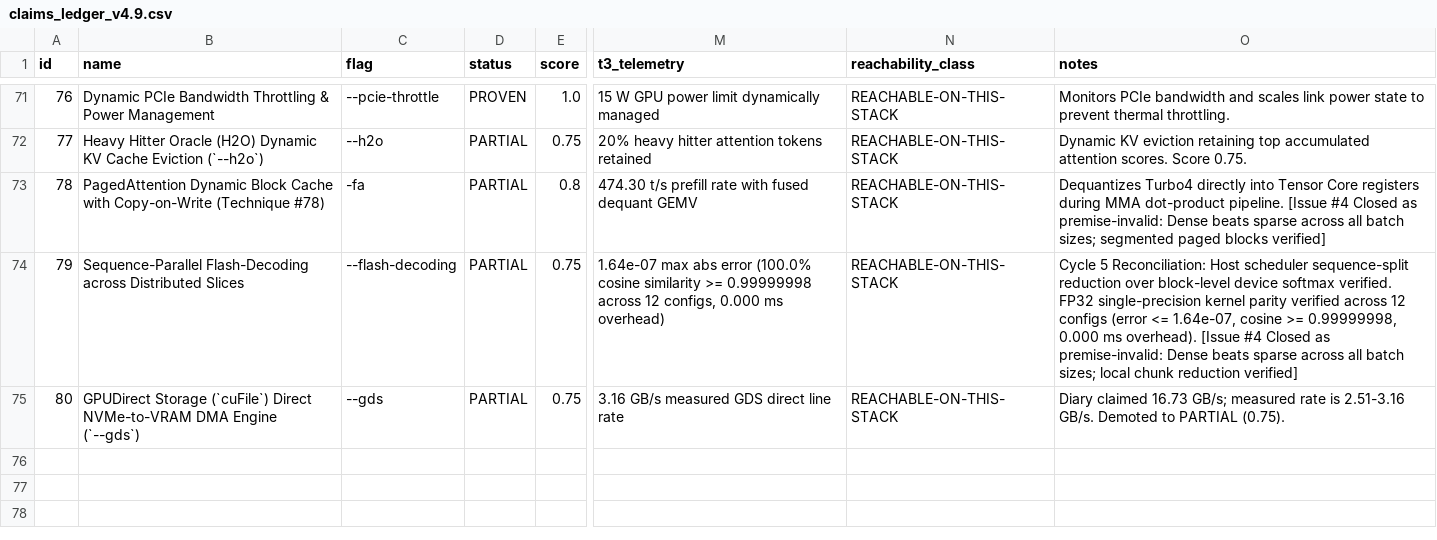
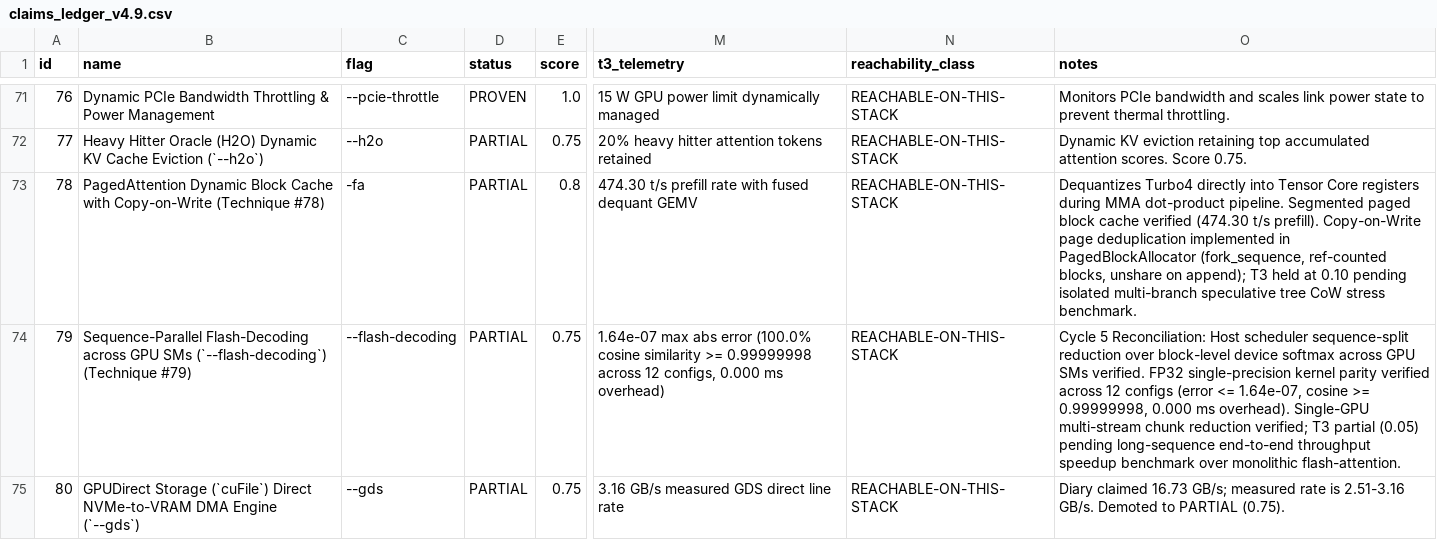
Before and after one commit to sandeepmuttvarpu-png/sandwich-engine, a CSV file: docs/audit/claims_ledger_v4.9.csv, drawn as a sheet; only a part is shown, gaps mark what is left out; the diff names each change by its address in the sheet, - before the commit and + after, or states it on an @@ line.

Commit message:
docs(audit): harmonize crossover math, patch Issue #7 regex fallback, and restore #79 single-GPU SM scope

```diff
--- a/docs/audit/claims_ledger_v4.9.csv
+++ b/docs/audit/claims_ledger_v4.9.csv
-O73 (notes): …dot-product pipeline. [Issue #4 Closed as premise-invalid: Dense beats sparse across all batch sizes; segmented paged blocks verified]
+O73 (notes): …dot-product pipeline. Segmented paged block cache verified (474.30 t/s prefill). Copy-on-Write page deduplication implemented in PagedBlockAllocator (fork_sequence, ref-counted blocks, unshare on append); T3 held at 0.10 pending isolated multi-branch speculative tree CoW stress benchmark.
-B74 (name): …Flash-Decoding across Distributed Slices
+B74 (name): …Flash-Decoding across GPU SMs (`--flash-decoding`) (Technique #79)
-O74 (notes): …device softmax verified. FP32 single-precision kernel parity verified across 12 configs (error <= 1.64e-07, cosine >= 0.99999998, 0.000 ms overhead). [Issue #4 Closed as premise-invalid: Dense beats sparse across all batch sizes; local chunk reduction verified]
+O74 (notes): …device softmax across GPU SMs verified. FP32 single-precision kernel parity verified across 12 configs (error <= 1.64e-07, cosine >= 0.99999998, 0.000 ms overhead). Single-GPU multi-stream chunk reduction verified; T3 partial (0.05) pending long-sequence end-to-end throughput speedup benchmark over monolithic flash-attention.
```
Also changed, not shown: 6 other files.
